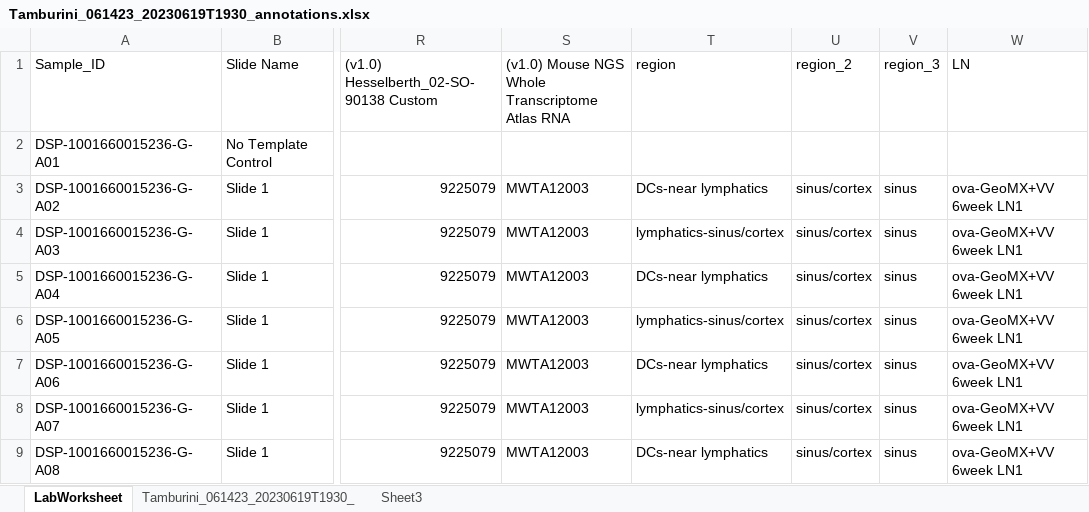
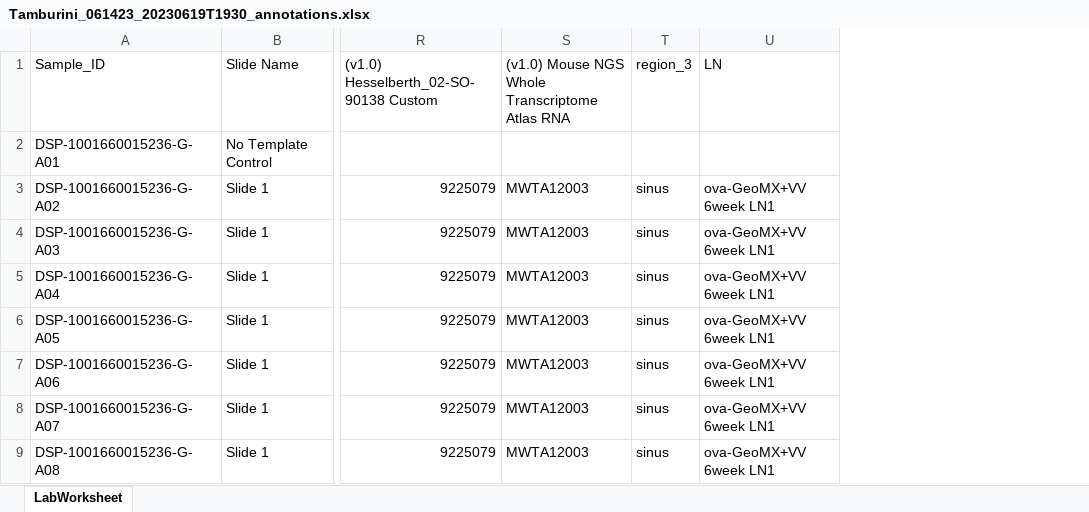
Before and after one commit to rnabioco/antigen-exchange, an Excel workbook: results/geomx/geomx_worksheets/Tamburini_061423_20230619T1930_annotations.xlsx, sheet LabWorksheet, drawn as a sheet; only a part is shown, gaps mark what is left out; values as stored, in another font and other column widths than the file's, no borders; the diff names each change by its address in the sheet, - before the commit and + after, or states it on an @@ line.

```diff
--- a/results/geomx/geomx_worksheets/Tamburini_061423_20230619T1930_annotations.xlsx (sheet LabWorksheet)
+++ b/results/geomx/geomx_worksheets/Tamburini_061423_20230619T1930_annotations.xlsx (sheet LabWorksheet)
-sheet tab: Tamburini_061423_20230619T1930_
-sheet tab: Sheet3
-column T (region), rows 3-9: DCs-near lymphatics | lymphatics-sinus/cortex | DCs-near lymphatics | lymphatics-sinus/cortex | DCs-near lymphatics | lymphatics-sinus/cortex | DCs-near lymphatics
-column U (region_2), rows 3-9: all sinus/cortex
```
Also changed, not shown: 1 other file.
